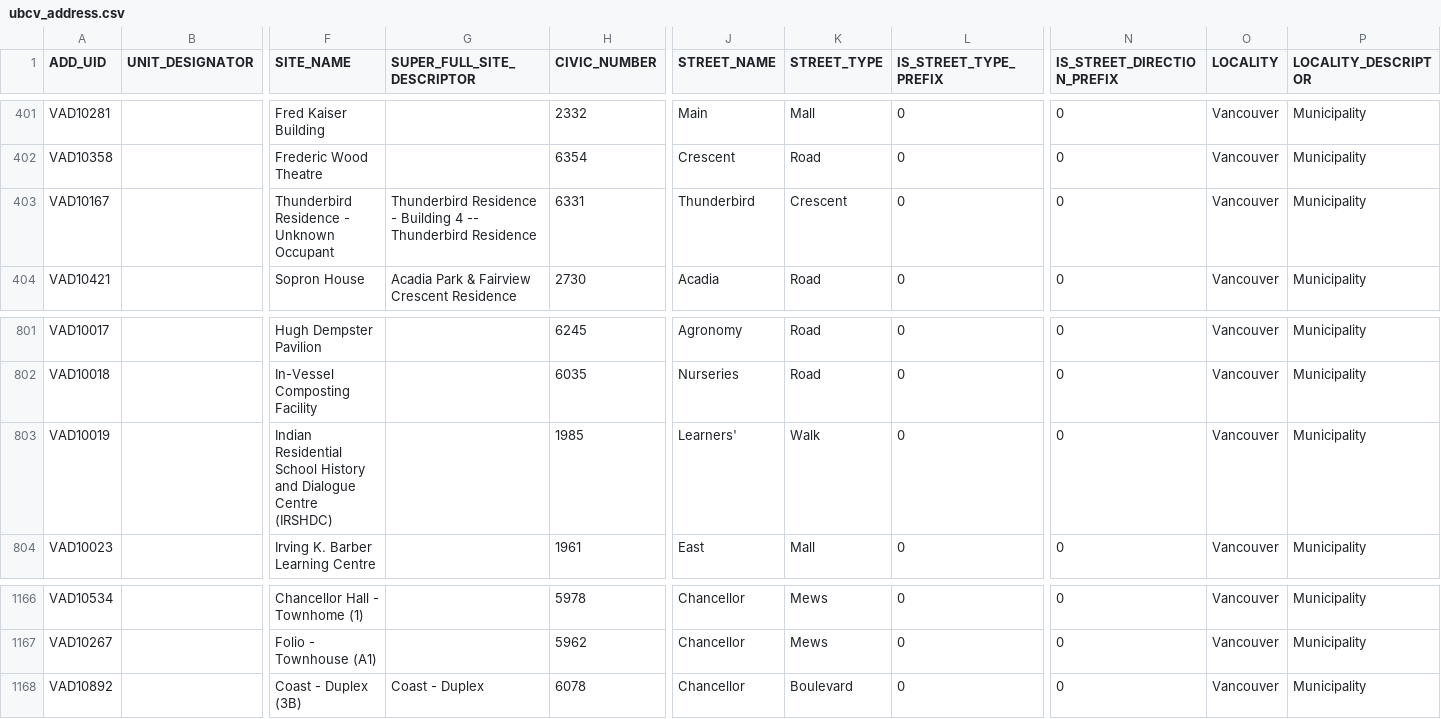
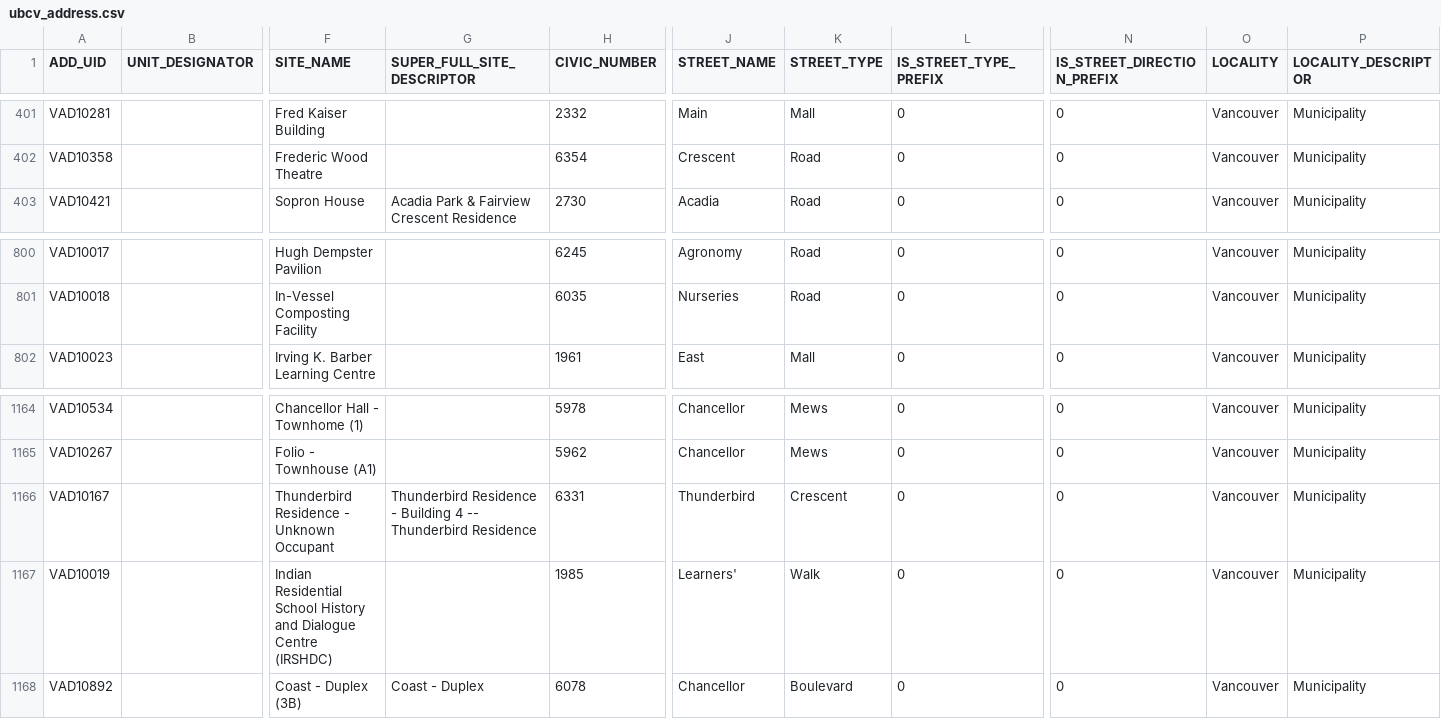
Before and after one commit to UBCGeodata/ubc-geospatial-opendata, a CSV file: ubcv/locations/csv/ubcv_address.csv, drawn as a sheet; only a part is shown, gaps mark what is left out; removed rows and columns are numbered as before the commit, all else as after; rows hold the shown columns only; the diff names each change by its address in the sheet, - before the commit and + after, or states it on an @@ line.

```diff
--- a/ubcv/locations/csv/ubcv_address.csv
+++ b/ubcv/locations/csv/ubcv_address.csv
-row 403: VAD10167 |  | Thunderbird Residence - Unknown Occupant | Thunderbird Residence - Building 4 -- Thunderbird Residence | 6331 | Thunderbird | Crescent | 0 | 0 | Vancouver | Municipality
-row 803: VAD10019 |  | Indian Residential School History and Dialogue Centre (IRSHDC) |  | 1985 | Learners' | Walk | 0 | 0 | Vancouver | Municipality
+row 1166: VAD10167 |  | Thunderbird Residence - Unknown Occupant | Thunderbird Residence - Building 4 -- Thunderbird Residence | 6331 | Thunderbird | Crescent | 0 | 0 | Vancouver | Municipality
+row 1167: VAD10019 |  | Indian Residential School History and Dialogue Centre (IRSHDC) |  | 1985 | Learners' | Walk | 0 | 0 | Vancouver | Municipality
```
Also changed, not shown: ubcv/locations/csv/ubcv_address_mailing.csv, ubcv/locations/csv/ubcv_buildings.csv, 5 other files.
